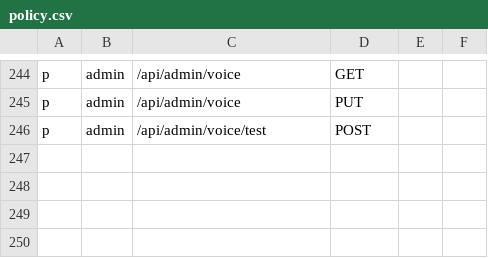
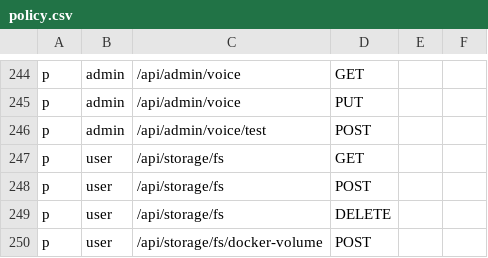
Before and after one commit to touwaeriol/agent-teams, a CSV file: server/internal/httpapi/authz/policy.csv, drawn as a sheet; only a part is shown, gaps mark what is left out; the diff names each change by its address in the sheet, - before the commit and + after, or states it on an @@ line.

```diff
--- a/server/internal/httpapi/authz/policy.csv
+++ b/server/internal/httpapi/authz/policy.csv
+row 247: p | user | /api/storage/fs | GET
+row 248: p | user | /api/storage/fs | POST
+row 249: p | user | /api/storage/fs | DELETE
+row 250: p | user | /api/storage/fs/docker-volume | POST
```
Also changed, not shown: 15 other files.
